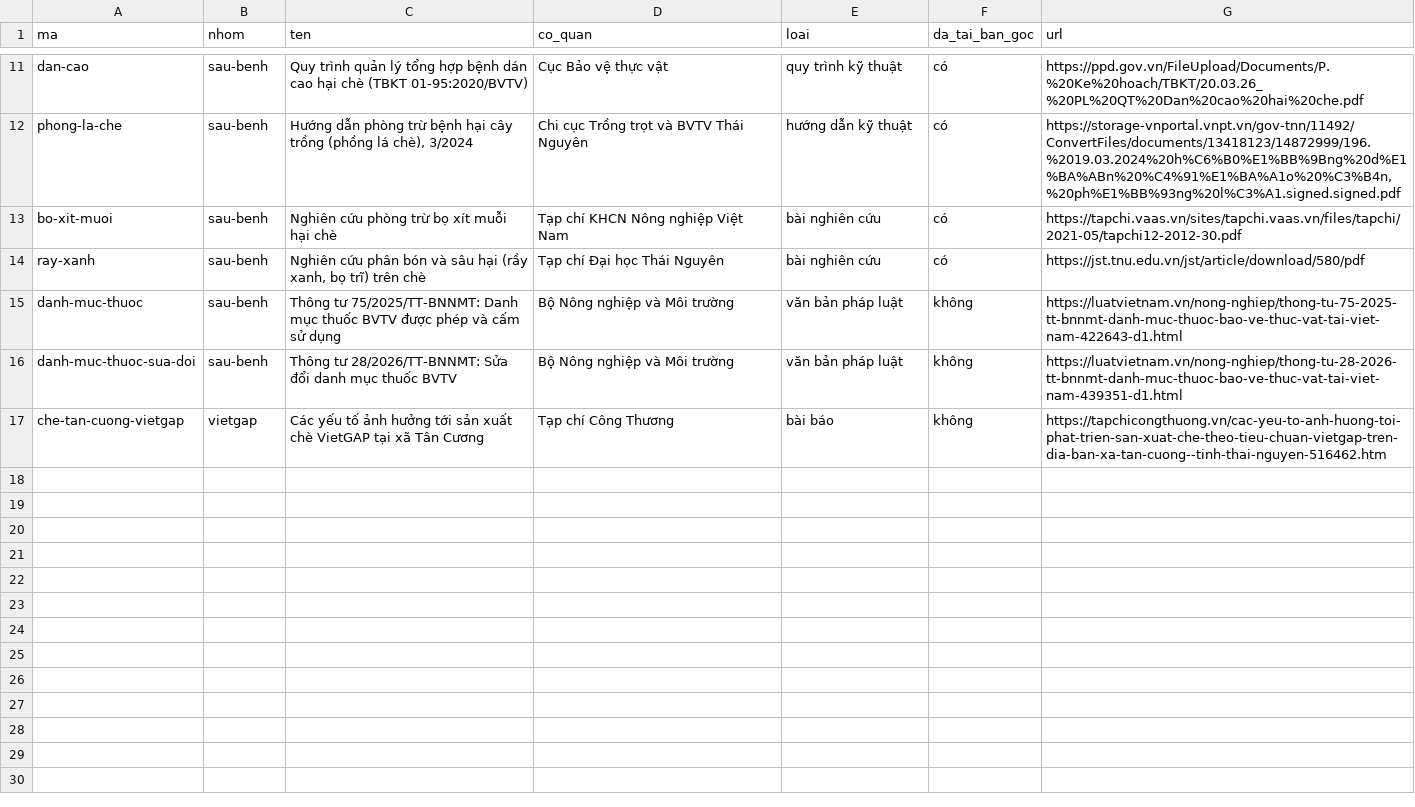
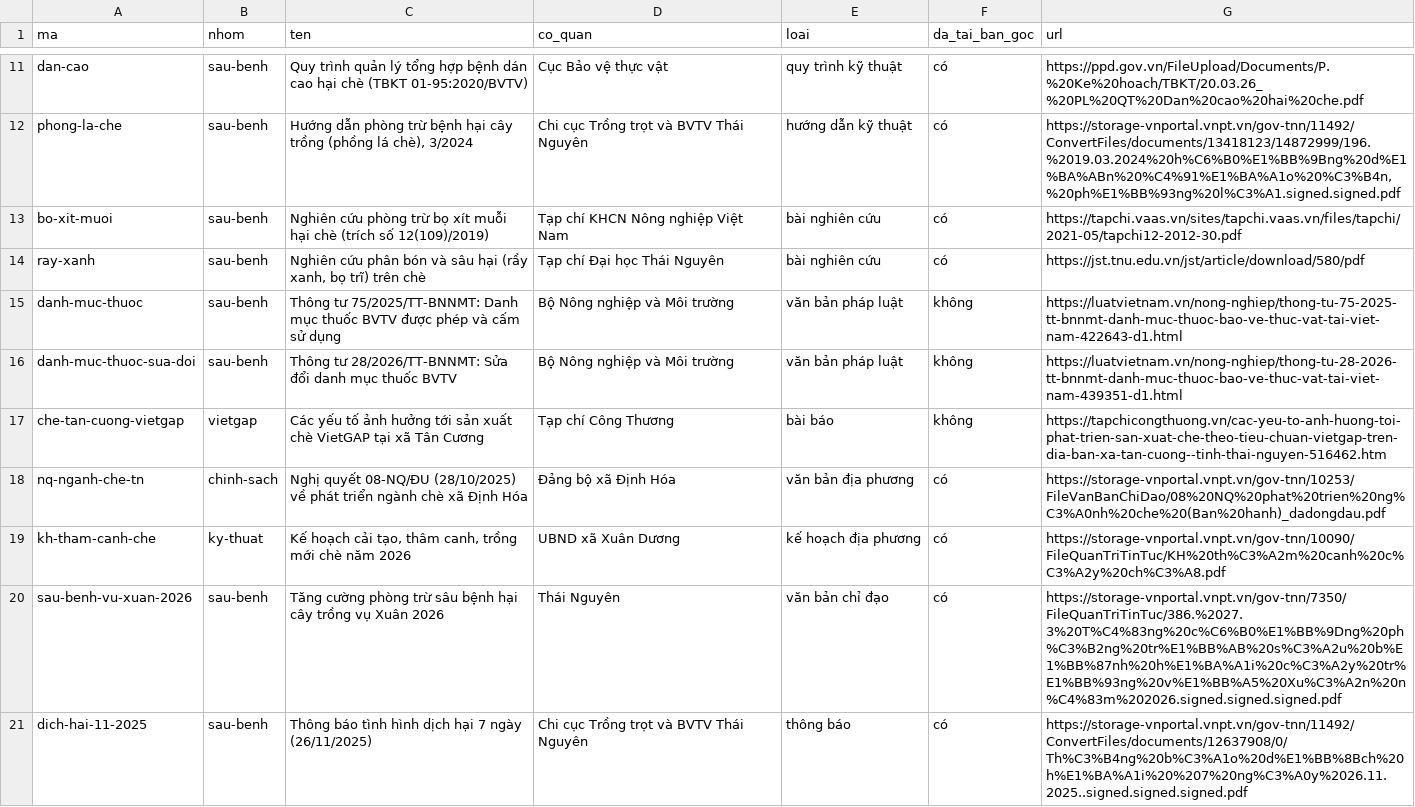
Before and after one commit to maiychrus25/OpenTea-DX-OS, a CSV file: Kho_Tai_Nguyen_HTX/danh_muc.csv, drawn as a sheet; only a part is shown, gaps mark what is left out; the diff covers the shown part only.

```diff
--- a/Kho_Tai_Nguyen_HTX/danh_muc.csv
+++ b/Kho_Tai_Nguyen_HTX/danh_muc.csv
@@ -12,3 +12,3 @@ dan-cao,sau-benh,Quy trình quản lý tổng hợp bệnh dán cao hại chè (
 phong-la-che,sau-benh,"Hướng dẫn phòng trừ bệnh hại cây trồng (phồng lá chè), 3/2024",Chi cục Trồng trọt và BVTV Thái Nguyên,hướng dẫn kỹ thuật,có,"https://storage-vnportal.vnpt.vn/gov-tnn/11492/ConvertFiles/documents/13418123/14872999/196.%2019.03.2024%20h%C6%B0%E1%BB%9Bng%20d%E1%BA%ABn%20%C4%91%E1%BA%A1o%20%C3%B4n,%20ph%E1%BB%93ng%20l%C3%A1.signed.signed.pdf"
-bo-xit-muoi,sau-benh,Nghiên cứu phòng trừ bọ xít muỗi hại chè,Tạp chí KHCN Nông nghiệp Việt Nam,bài nghiên cứu,có,https://tapchi.vaas.vn/sites/tapchi.vaas.vn/files/tapchi/2021-05/tapchi12-2012-30.pdf
+bo-xit-muoi,sau-benh,Nghiên cứu phòng trừ bọ xít muỗi hại chè (trích số 12(109)/2019),Tạp chí KHCN Nông nghiệp Việt Nam,bài nghiên cứu,có,https://tapchi.vaas.vn/sites/tapchi.vaas.vn/files/tapchi/2021-05/tapchi12-2012-30.pdf
 ray-xanh,sau-benh,"Nghiên cứu phân bón và sâu hại (rầy xanh, bọ trĩ) trên chè",Tạp chí Đại học Thái Nguyên,bài nghiên cứu,có,https://jst.tnu.edu.vn/jst/article/download/580/pdf
@@ -17 +17,5 @@ danh-muc-thuoc-sua-doi,sau-benh,Thông tư 28/2026/TT-BNNMT: Sửa đổi danh m
 che-tan-cuong-vietgap,vietgap,Các yếu tố ảnh hưởng tới sản xuất chè VietGAP tại xã Tân Cương,Tạp chí Công Thương,bài báo,không,https://tapchicongthuong.vn/cac-yeu-to-anh-huong-toi-phat-trien-san-xuat-che-theo-tieu-chuan-vietgap-tren-dia-ban-xa-tan-cuong--tinh-thai-nguyen-516462.htm
+nq-nganh-che-tn,chinh-sach,Nghị quyết 08-NQ/ĐU (28/10/2025) về phát triển ngành chè xã Định Hóa,Đảng bộ xã Định Hóa,văn bản địa phương,có,https://storage-vnportal.vnpt.vn/gov-tnn/10253/FileVanBanChiDao/08%20NQ%20phat%20trien%20ng%C3%A0nh%20che%20(Ban%20hanh)_dadongdau.pdf
+kh-tham-canh-che,ky-thuat,"Kế hoạch cải tạo, thâm canh, trồng mới chè năm 2026",UBND xã Xuân Dương,kế hoạch địa phương,có,https://storage-vnportal.vnpt.vn/gov-tnn/10090/FileQuanTriTinTuc/KH%20th%C3%A2m%20canh%20c%C3%A2y%20ch%C3%A8.pdf
+sau-benh-vu-xuan-2026,sau-benh,Tăng cường phòng trừ sâu bệnh hại cây trồng vụ Xuân 2026,Thái Nguyên,văn bản chỉ đạo,có,https://storage-vnportal.vnpt.vn/gov-tnn/7350/FileQuanTriTinTuc/386.%2027.3%20T%C4%83ng%20c%C6%B0%E1%BB%9Dng%20ph%C3%B2ng%20tr%E1%BB%AB%20s%C3%A2u%20b%E1%BB%87nh%20h%E1%BA%A1i%20c%C3%A2y%20tr%E1%BB%93ng%20v%E1%BB%A5%20Xu%C3%A2n%20n%C4%83m%202026.signed.signed.signed.pdf
+dich-hai-11-2025,sau-benh,Thông báo tình hình dịch hại 7 ngày (26/11/2025),Chi cục Trồng trọt và BVTV Thái Nguyên,thông báo,có,https://storage-vnportal.vnpt.vn/gov-tnn/11492/ConvertFiles/documents/12637908/0/Th%C3%B4ng%20b%C3%A1o%20d%E1%BB%8Bch%20h%E1%BA%A1i%20%207%20ng%C3%A0y%2026.11.2025..signed.signed.signed.pdf
```
Also changed, not shown: 8 added rows and 1 edited cell elsewhere in this file, 16 other files.
